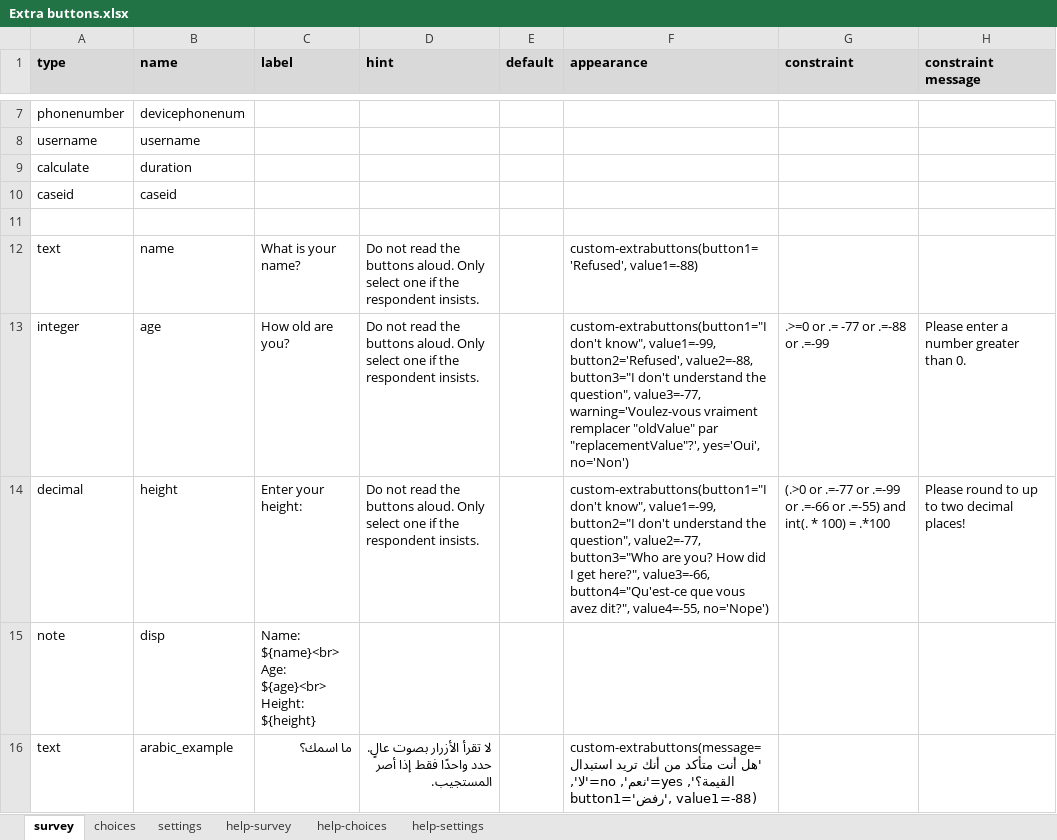
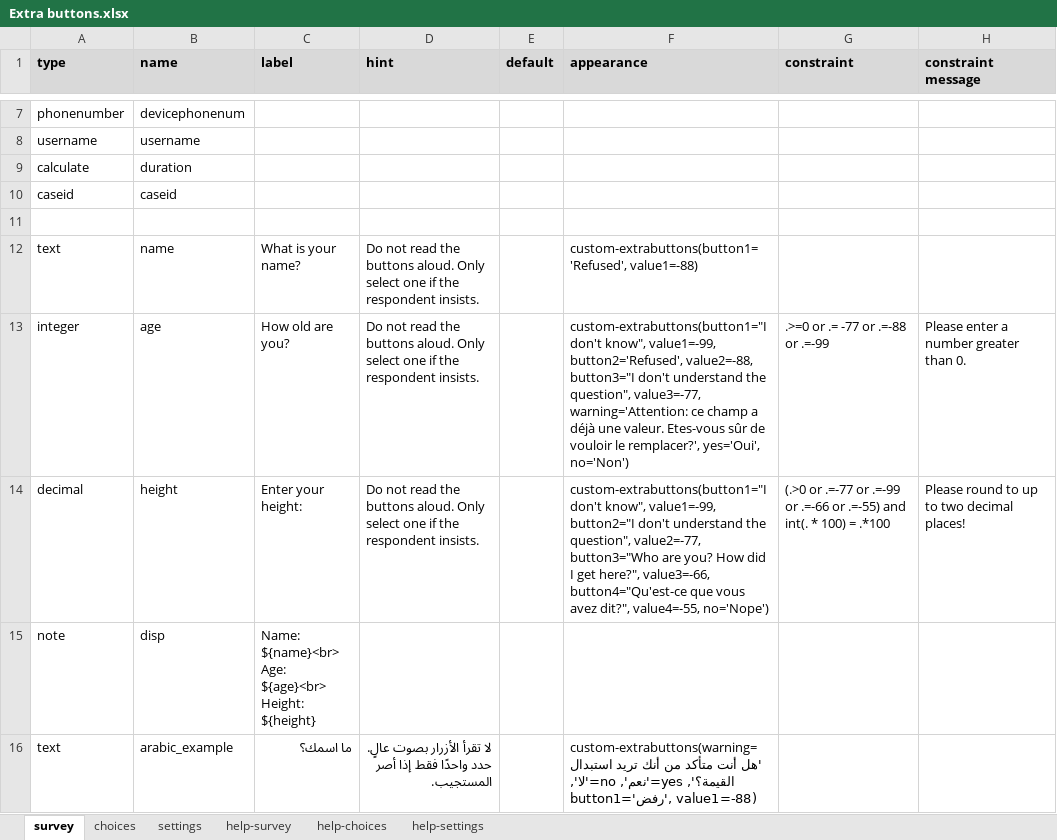
Before and after one commit to surveycto/extra-buttons, an Excel workbook: extras/sample-form/Extra buttons.xlsx, sheet survey, drawn as a sheet; only a part is shown, gaps mark what is left out; values as stored, in another font and other column widths than the file's, no borders; conditional formats not drawn; the diff names each change by its address in the sheet, - before the commit and + after, or states it on an @@ line.

```diff
--- a/extras/sample-form/Extra buttons.xlsx (sheet survey)
+++ b/extras/sample-form/Extra buttons.xlsx (sheet survey)
-F13 (appearance): …question", value3=-77, warning='Voulez-vous vraiment remplacer "oldValue" par "replacementValue"?', yes='Oui', no='Non')
+F13 (appearance): …question", value3=-77, warning='Attention: ce champ a déjà une valeur. Etes-vous sûr de vouloir le remplacer?', yes='Oui', no='Non')
-F16 (appearance): custom-extrabuttons(message='هل أنت متأكد…
+F16 (appearance): custom-extrabuttons(warning='هل أنت متأكد…
```
Also changed, not shown: sheet settings, 1 other file.
